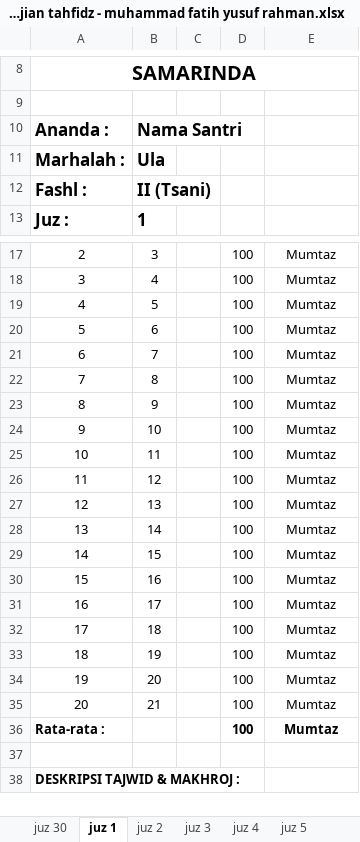
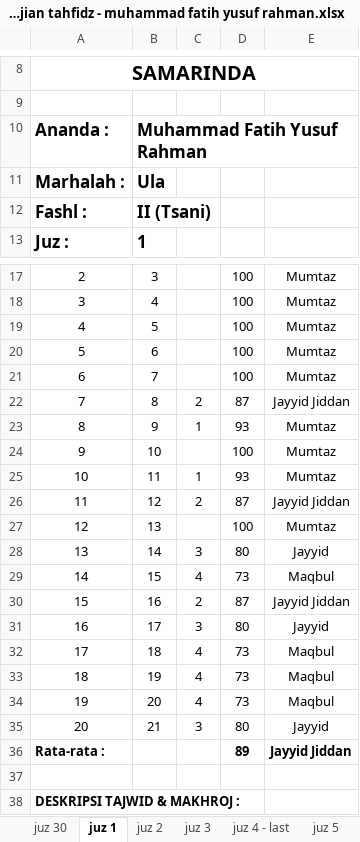
Before and after one commit to mzaini30/rekap-tahfidz, an Excel workbook: hasil ujian tahfidz/hasil ujian tahfidz - muhammad fatih yusuf rahman.xlsx, sheet juz 1, drawn as a sheet; only a part is shown, gaps mark what is left out; values as stored, in another font and other column widths than the file's, no borders; charts and pictures not drawn; the diff names each change by its address in the sheet, - before the commit and + after, or states it on an @@ line.

```diff
--- a/hasil ujian tahfidz/hasil ujian tahfidz - muhammad fatih yusuf rahman.xlsx (sheet juz 1)
+++ b/hasil ujian tahfidz/hasil ujian tahfidz - muhammad fatih yusuf rahman.xlsx (sheet juz 1)
-sheet tab: juz 4
+sheet tab: juz 4 - last
-B10: Nama Santri
+B10: Muhammad Fatih Yusuf Rahman
-C22: (empty)
+C22: 2
-D22: 100
+D22: 87
-E22: Mumtaz
+E22: Jayyid Jiddan
-C23: (empty)
+C23: 1
-D23: 100
+D23: 93
-C25: (empty)
+C25: 1
-D25: 100
+D25: 93
-C26: (empty)
+C26: 2
-D26: 100
+D26: 87
-E26: Mumtaz
+E26: Jayyid Jiddan
-C28: (empty)
+C28: 3
-D28: 100
+D28: 80
-E28: Mumtaz
+E28: Jayyid
-C29: (empty)
+C29: 4
-D29: 100
+D29: 73
-E29: Mumtaz
+E29: Maqbul
-C30: (empty)
+C30: 2
-D30: 100
+D30: 87
-E30: Mumtaz
+E30: Jayyid Jiddan
-C31: (empty)
+C31: 3
-D31: 100
+D31: 80
-E31: Mumtaz
+E31: Jayyid
-C32:C34: (empty)
+C32:C34: 4
-D32:D34: 100
+D32:D34: 73
-E32:E34: Mumtaz
+E32:E34: Maqbul
-C35: (empty)
+C35: 3
-D35: 100
+D35: 80
-E35: Mumtaz
+E35: Jayyid
-D36: 100
+D36: 89
-E36: Mumtaz
+E36: Jayyid Jiddan
```
Also changed, not shown: sheet juz 4 - last, sheet juz 2, sheet juz 3, sheet juz 30, sheet juz 5, sheet juz 6, 3 more sheets, charts or pictures, 3 other files.
